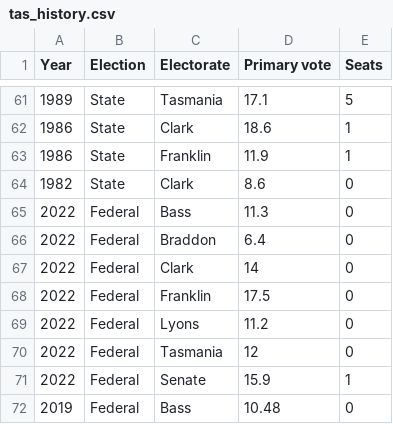
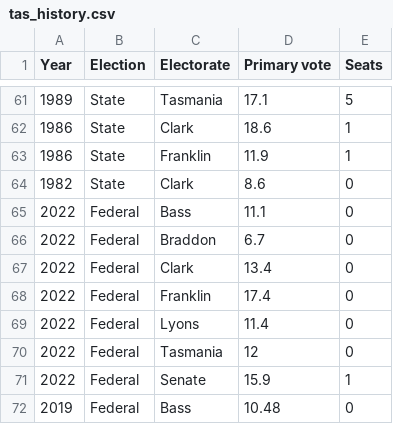
Before and after one commit to DamienIrving/election-analysis, a CSV file: processed_data/tas_history.csv, drawn as a sheet; only a part is shown, gaps mark what is left out.

Commit message:
Update tas_history.csv

```diff
--- a/processed_data/tas_history.csv
+++ b/processed_data/tas_history.csv
@@ -64,7 +64,7 @@
 1982,State,Clark,8.6,0
-2022,Federal,Bass,11.3,0
-2022,Federal,Braddon,6.4,0
-2022,Federal,Clark,14,0
-2022,Federal,Franklin,17.5,0
-2022,Federal,Lyons,11.2,0
+2022,Federal,Bass,11.1,0
+2022,Federal,Braddon,6.7,0
+2022,Federal,Clark,13.4,0
+2022,Federal,Franklin,17.4,0
+2022,Federal,Lyons,11.4,0
 2022,Federal,Tasmania,12,0
```
